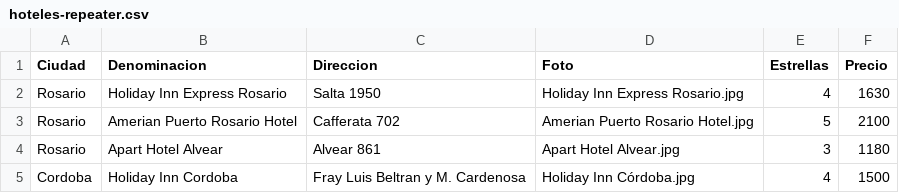
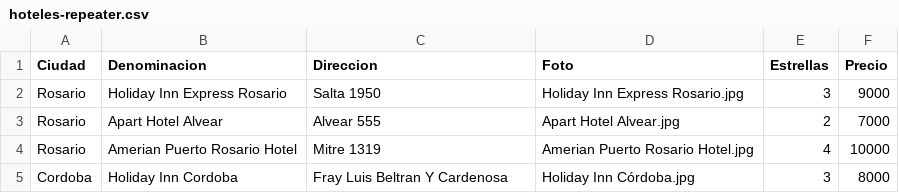
Before and after one commit to JuanBonadeo/utn_brain, a CSV file: materias/IPP/entregables/hoteles-repeater.csv, drawn as a sheet.

```diff
--- a/materias/IPP/entregables/hoteles-repeater.csv
+++ b/materias/IPP/entregables/hoteles-repeater.csv
@@ -1,5 +1,5 @@
 Ciudad,Denominacion,Direccion,Foto,Estrellas,Precio
-Rosario,Holiday Inn Express Rosario,Salta 1950,Holiday Inn Express Rosario.jpg,4,1630
-Rosario,Amerian Puerto Rosario Hotel,Cafferata 702,Amerian Puerto Rosario Hotel.jpg,5,2100
-Rosario,Apart Hotel Alvear,Alvear 861,Apart Hotel Alvear.jpg,3,1180
-Cordoba,Holiday Inn Cordoba,Fray Luis Beltran y M. Cardenosa,Holiday Inn Córdoba.jpg,4,1500
+Rosario,Holiday Inn Express Rosario,Salta 1950,Holiday Inn Express Rosario.jpg,3,9000
+Rosario,Apart Hotel Alvear,Alvear 555,Apart Hotel Alvear.jpg,2,7000
+Rosario,Amerian Puerto Rosario Hotel,Mitre 1319,Amerian Puerto Rosario Hotel.jpg,4,10000
+Cordoba,Holiday Inn Cordoba,Fray Luis Beltran Y Cardenosa,Holiday Inn Córdoba.jpg,3,8000
```
Also changed, not shown: 1 other file.
